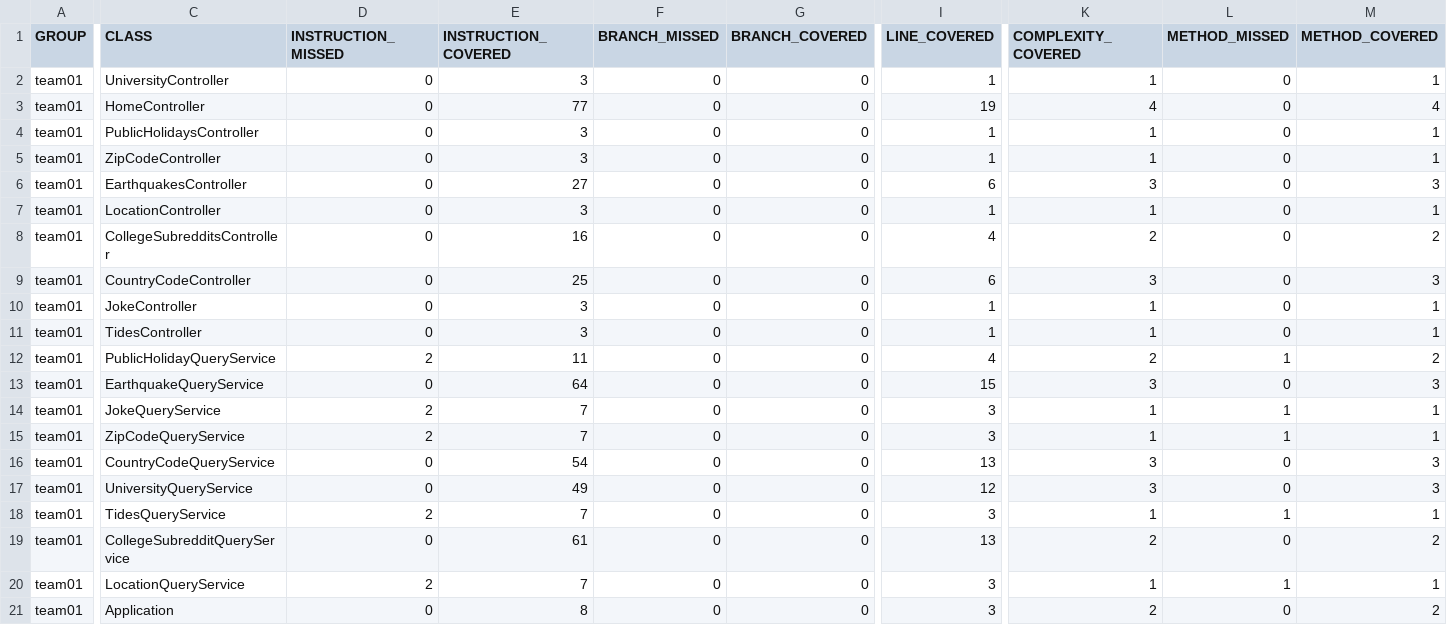
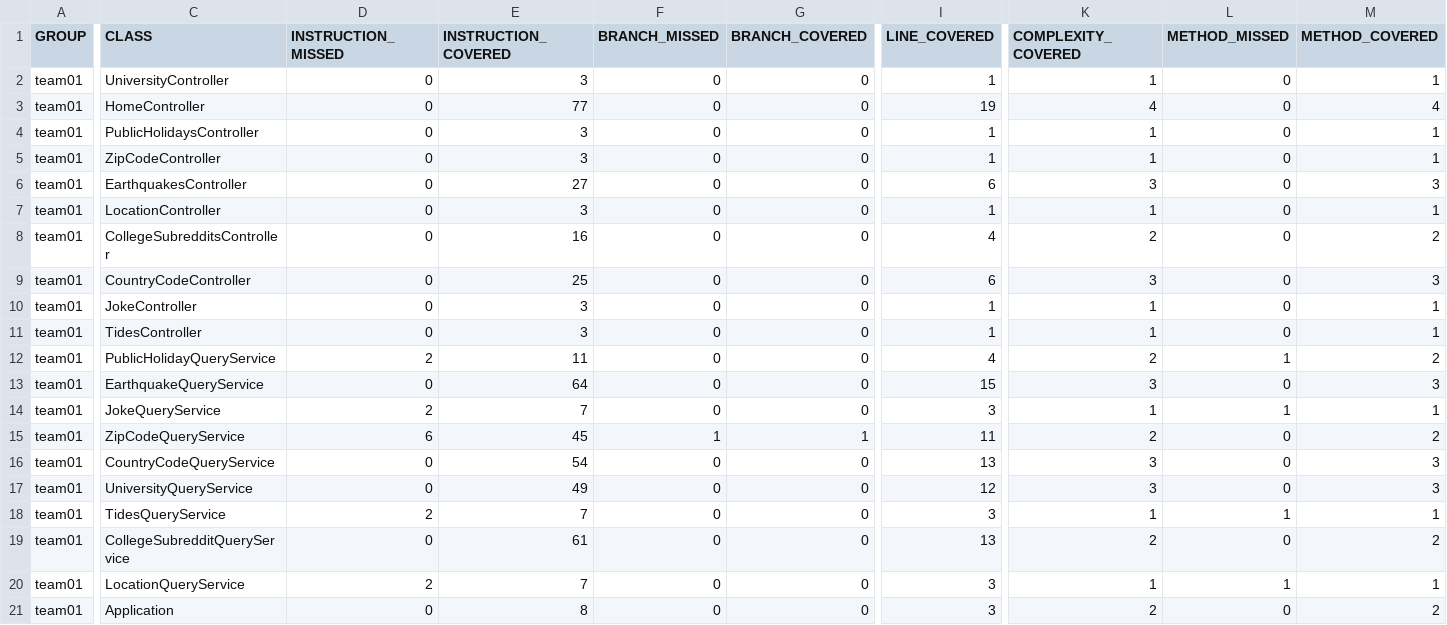
Before and after one commit to ucsb-cs156-s24/team01-s24-5pm-6, a CSV file: prs/23/jacoco/jacoco.csv, drawn as a sheet; only a part is shown, gaps mark what is left out; the diff names each change by its address in the sheet, - before the commit and + after, or states it on an @@ line.

```diff
--- a/prs/23/jacoco/jacoco.csv
+++ b/prs/23/jacoco/jacoco.csv
-D15 (INSTRUCTION_MISSED): 2
+D15 (INSTRUCTION_MISSED): 6
-E15 (INSTRUCTION_COVERED): 7
+E15 (INSTRUCTION_COVERED): 45
-F15 (BRANCH_MISSED): 0
+F15 (BRANCH_MISSED): 1
-G15 (BRANCH_COVERED): 0
+G15 (BRANCH_COVERED): 1
-I15 (LINE_COVERED): 3
+I15 (LINE_COVERED): 11
-K15 (COMPLEXITY_COVERED): 1
+K15 (COMPLEXITY_COVERED): 2
-L15 (METHOD_MISSED): 1
+L15 (METHOD_MISSED): 0
-M15 (METHOD_COVERED): 1
+M15 (METHOD_COVERED): 2
```
Also changed, not shown: 7 other files.
